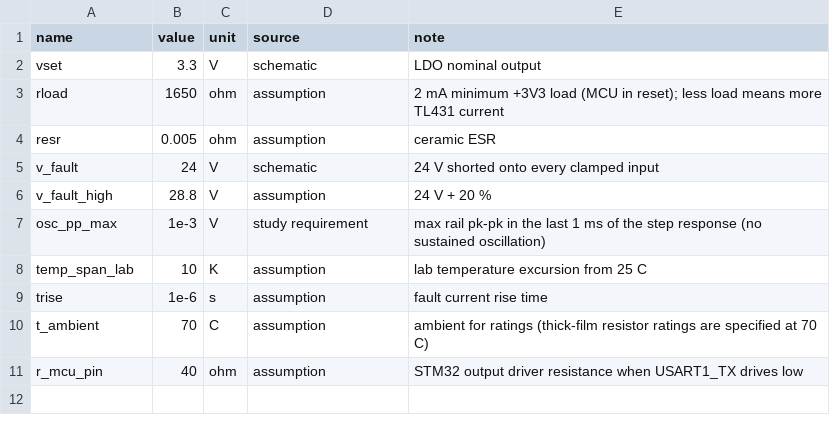
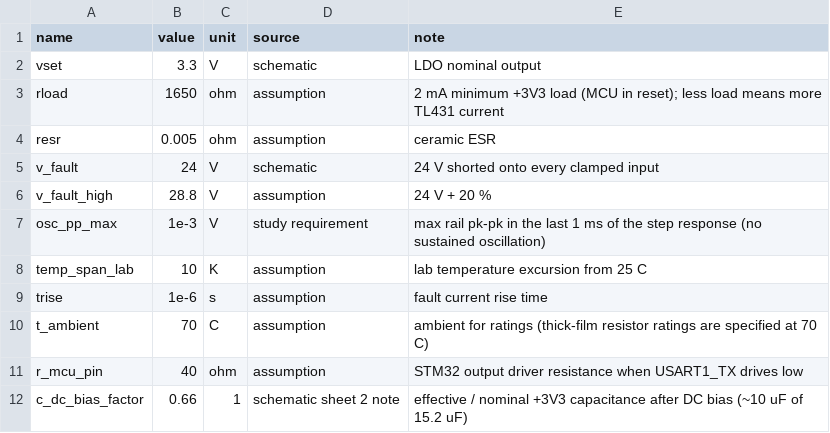
Before and after one commit to Mthanson1/adam-sim-analysis, a CSV file: electrical/02-tl431-fault-clamp/inputs/criteria.csv, drawn as a sheet; the diff names each change by its address in the sheet, - before the commit and + after, or states it on an @@ line.

Commit message:
Rerun clamp study for C6 = 10 uF, checking stability at the DC-bias effective capacitance.

```diff
--- a/electrical/02-tl431-fault-clamp/inputs/criteria.csv
+++ b/electrical/02-tl431-fault-clamp/inputs/criteria.csv
+row 12: c_dc_bias_factor | 0.66 | 1 | schematic sheet 2 note | effective / nominal +3V3 capacitance after DC bias (~10 uF of 15.2 uF)
```
Also changed, not shown: electrical/02-tl431-fault-clamp/inputs/devices.csv, 5 other files.
